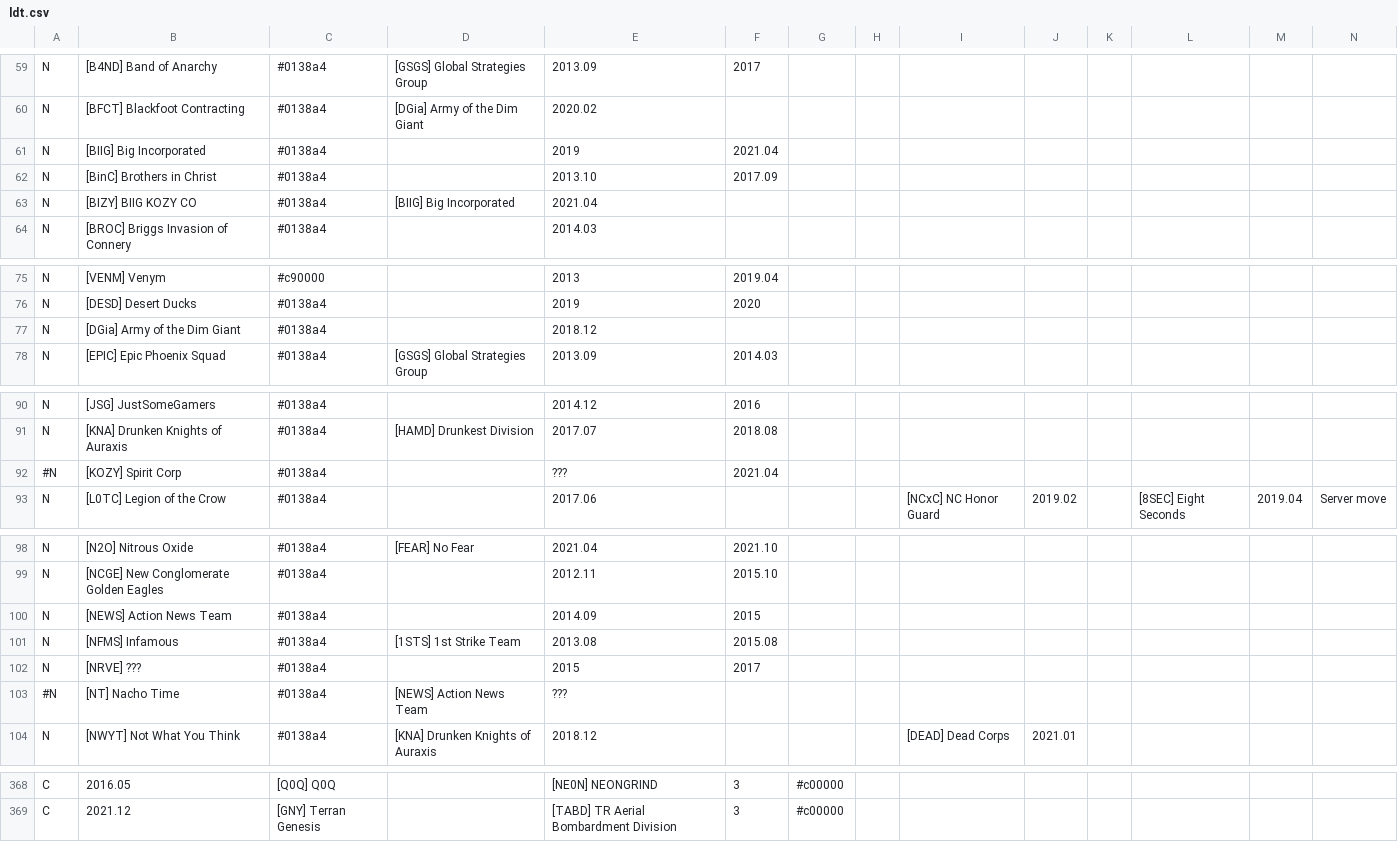
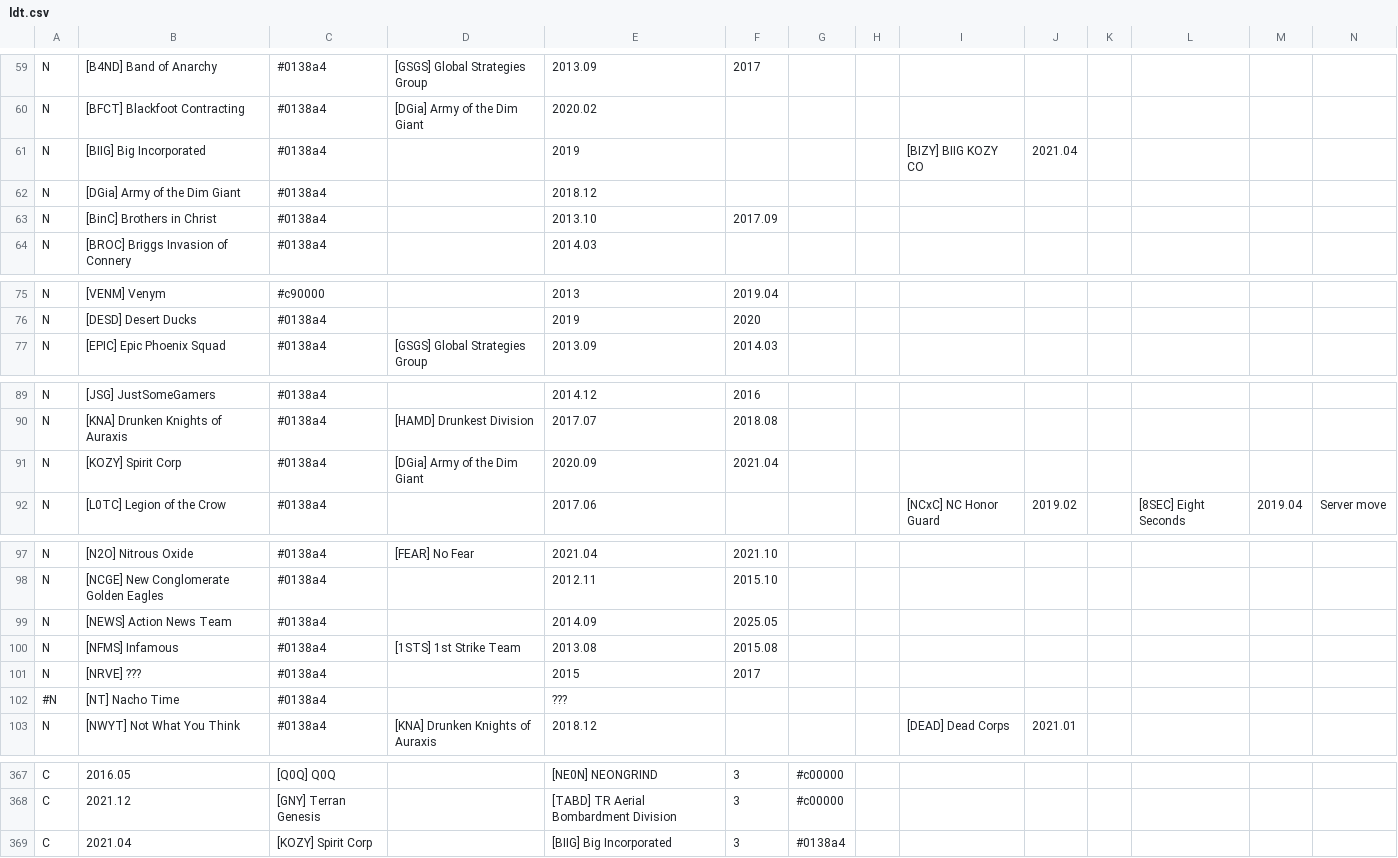
Before and after one commit to snappyapple632/ConneryFamilyHistory, a CSV file: ldt.csv, drawn as a sheet; only a part is shown, gaps mark what is left out; removed rows and columns are numbered as before the commit, all else as after; rows hold the shown columns only; the diff names each change by its address in the sheet, - before the commit and + after, or states it on an @@ line.

Commit message:
Add KOZY information, move DGia to better position

```diff
--- a/ldt.csv
+++ b/ldt.csv
-F61: 2021.04
+F61: (empty)
-I61: (empty)
+I61: [BIZY] BIIG KOZY CO
-J61: (empty)
+J61: 2021.04
@@ row 77 moved to row 62: N @@
-row 63: N | [BIZY] BIIG KOZY CO | #0138a4 | [BIIG] Big Incorporated | 2021.04
-A91: #N
+A91: N
-D91: (empty)
+D91: [DGia] Army of the Dim Giant
-E91: ???
+E91: 2020.09
-F99: 2015
+F99: 2025.05
-D102: [NEWS] Action News Team
+D102: (empty)
+row 369: C | 2021.04 | [KOZY] Spirit Corp |  | [BIIG] Big Incorporated | 3 | #0138a4
```
